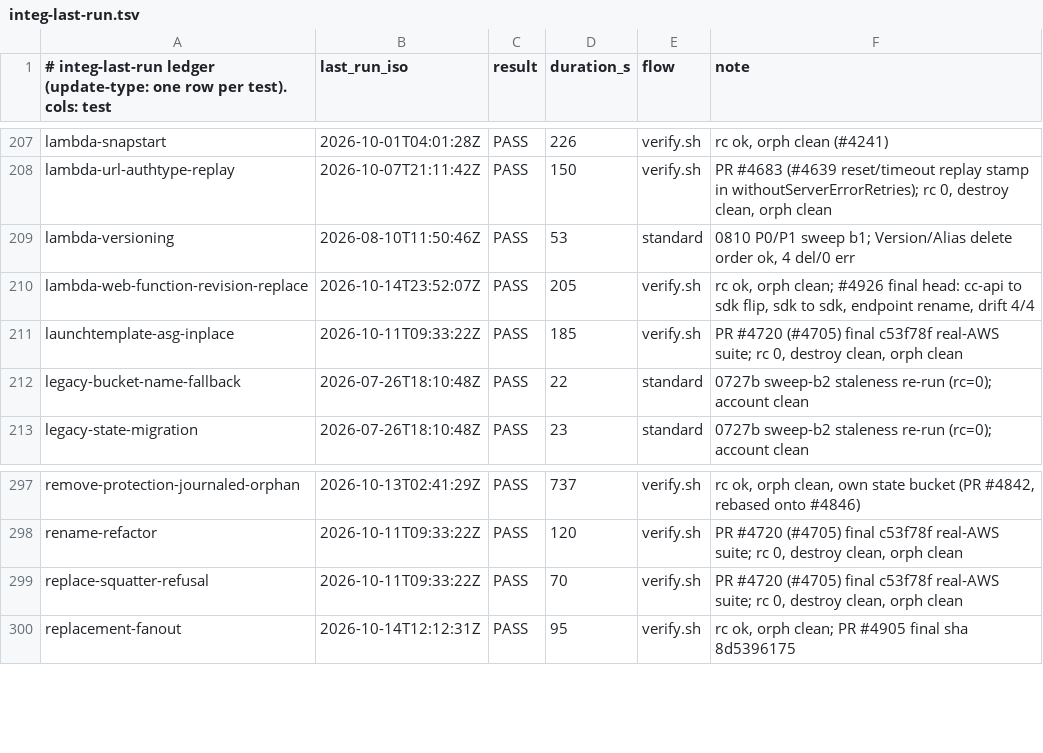
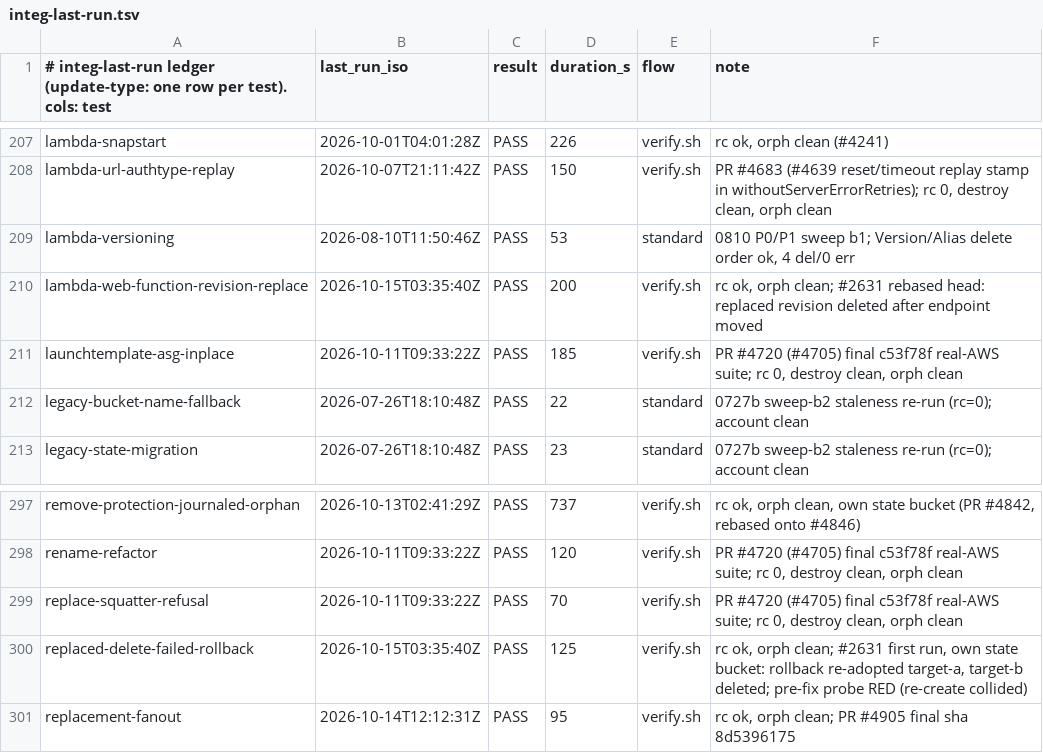
Before and after one commit to cm-suzuki-ryo/cdkd, a TSV file: docs/_generated/integ-last-run.tsv, drawn as a sheet; only a part is shown, gaps mark what is left out.

Commit message:
fix(rollback): read AWS for a replacement's unconfirmed-deleted old resource before re-creating it (#4918)

```diff
--- a/docs/_generated/integ-last-run.tsv
+++ b/docs/_generated/integ-last-run.tsv
@@ -209,3 +209,3 @@ lambda-url-authtype-replay	2026-10-07T21:11:42Z	PASS	150	verify.sh	PR #4683 (#46
 lambda-versioning	2026-08-10T11:50:46Z	PASS	53	standard	0810 P0/P1 sweep b1; Version/Alias delete order ok, 4 del/0 err
-lambda-web-function-revision-replace	2026-10-14T23:52:07Z	PASS	205	verify.sh	rc ok, orph clean; #4926 final head: cc-api to sdk flip, sdk to sdk, endpoint rename, drift 4/4
+lambda-web-function-revision-replace	2026-10-15T03:35:40Z	PASS	200	verify.sh	rc ok, orph clean; #2631 rebased head: replaced revision deleted after endpoint moved
 launchtemplate-asg-inplace	2026-10-11T09:33:22Z	PASS	185	verify.sh	PR #4720 (#4705) final c53f78f real-AWS suite; rc 0, destroy clean, orph clean
@@ -299,2 +299,3 @@ rename-refactor	2026-10-11T09:33:22Z	PASS	120	verify.sh	PR #4720 (#4705) final c
 replace-squatter-refusal	2026-10-11T09:33:22Z	PASS	70	verify.sh	PR #4720 (#4705) final c53f78f real-AWS suite; rc 0, destroy clean, orph clean
+replaced-delete-failed-rollback	2026-10-15T03:35:40Z	PASS	125	verify.sh	rc ok, orph clean; #2631 first run, own state bucket: rollback re-adopted target-a, target-b deleted; pre-fix probe RED (re-create collided)
 replacement-fanout	2026-10-14T12:12:31Z	PASS	95	verify.sh	rc ok, orph clean; PR #4905 final sha 8d5396175
```
Also changed, not shown: 38 other files.
